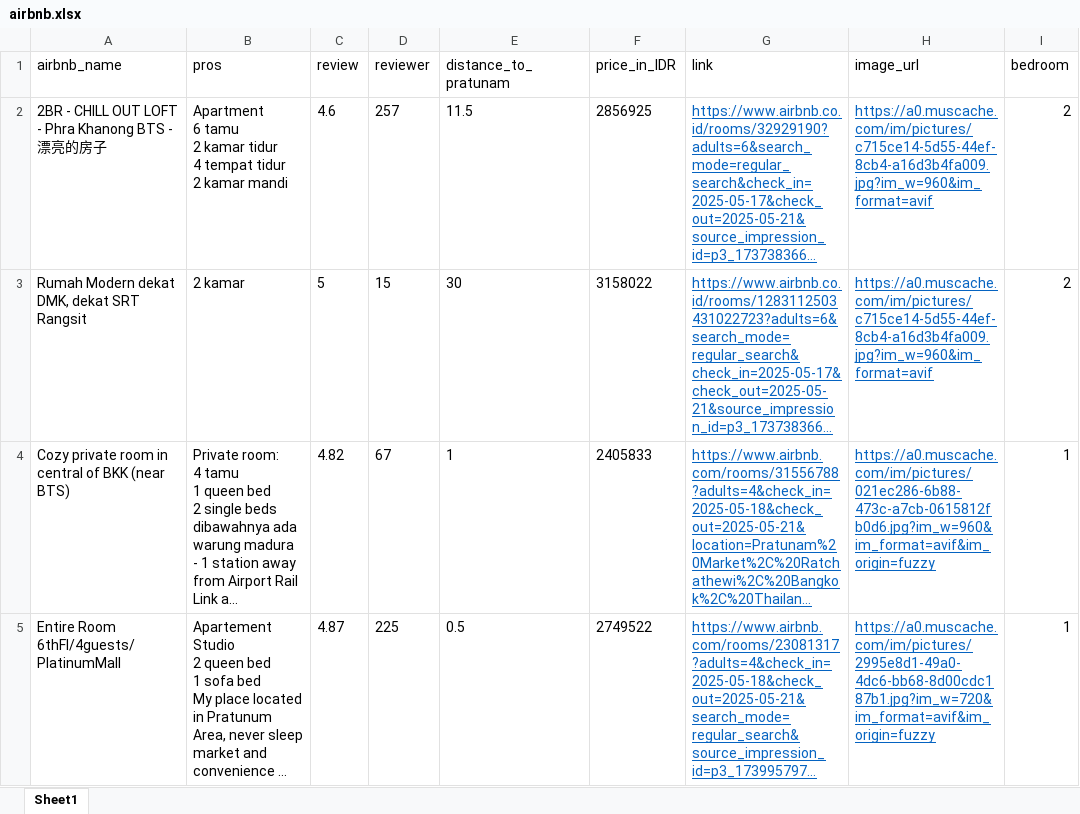
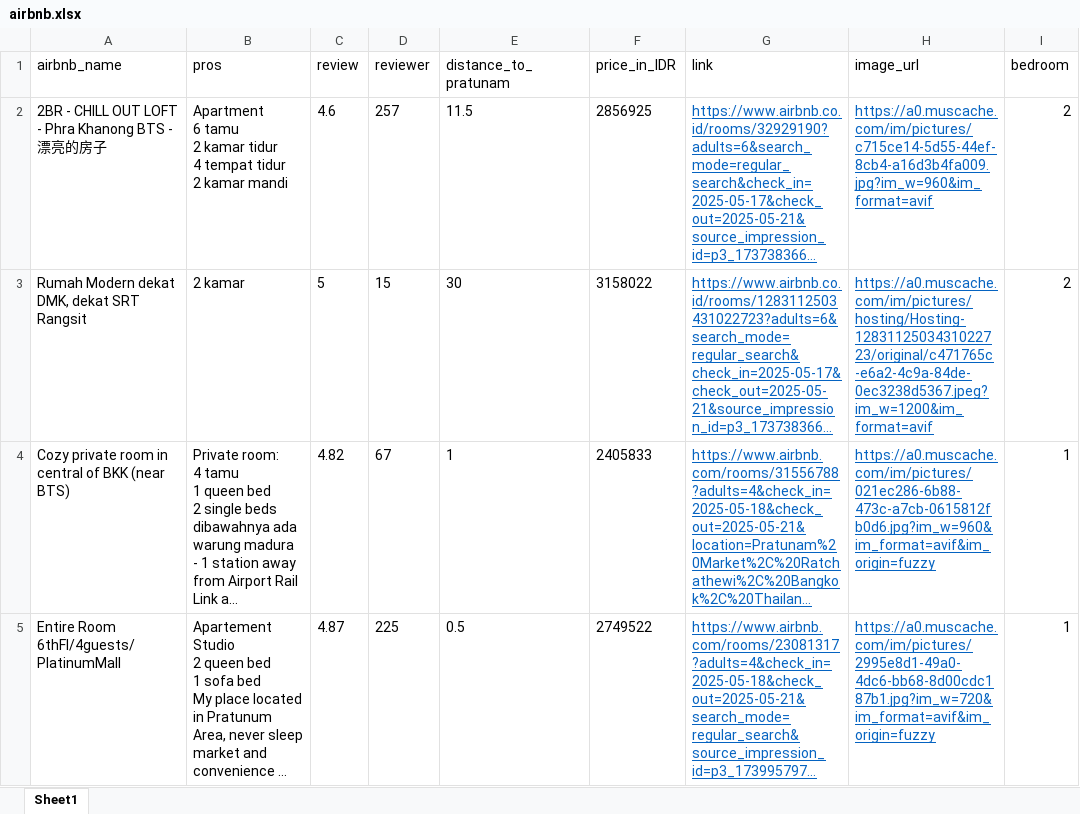
Before and after one commit to vectshad/airbnb-picker, an Excel workbook: airbnb.xlsx, sheet Sheet1, drawn as a sheet; only a part is shown; long unchanged cells end in …; values as stored, in another font and other column widths than the file's, no borders; the diff names each change by its address in the sheet, - before the commit and + after, or states it on an @@ line.

Commit message:
edit excel

```diff
--- a/airbnb.xlsx (sheet Sheet1)
+++ b/airbnb.xlsx (sheet Sheet1)
-H3 (image_url): https://a0.muscache.com/im/pictures/c715ce14-5d55-44ef-8cb4-a16d3b4fa009.jpg?im_w=960&im_format=avif
+H3 (image_url): https://a0.muscache.com/im/pictures/hosting/Hosting-1283112503431022723/original/c471765c-e6a2-4c9a-84de-0ec3238d5367.jpeg?im_w=1200&im_format=avif
```
